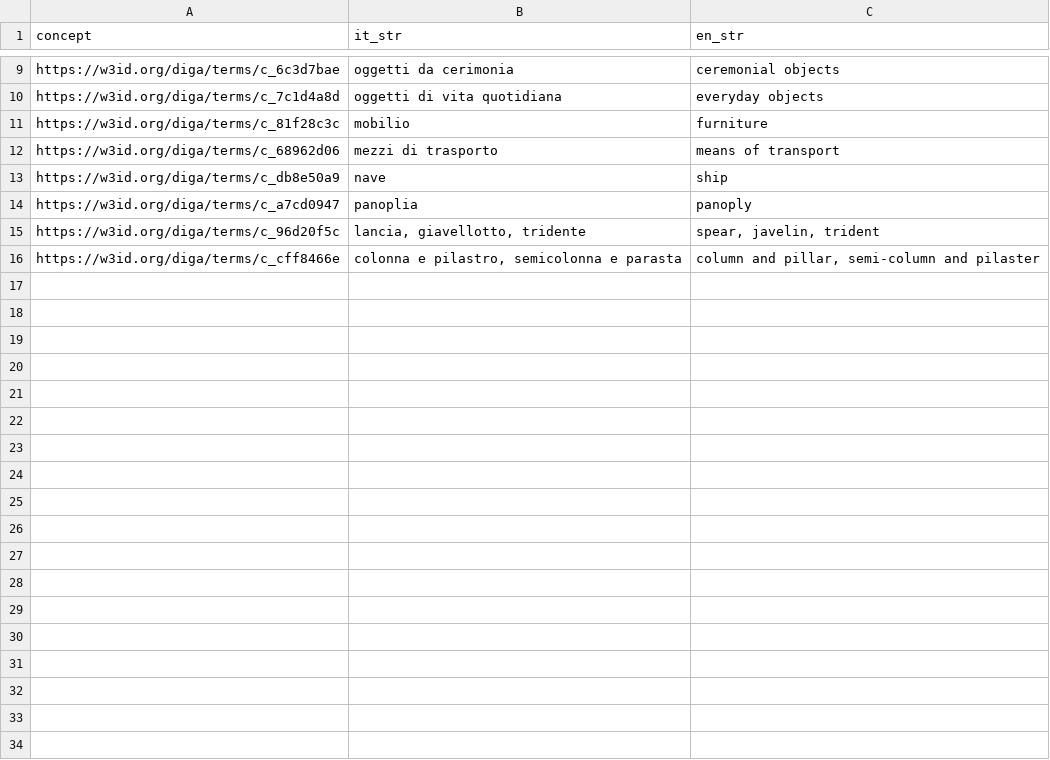
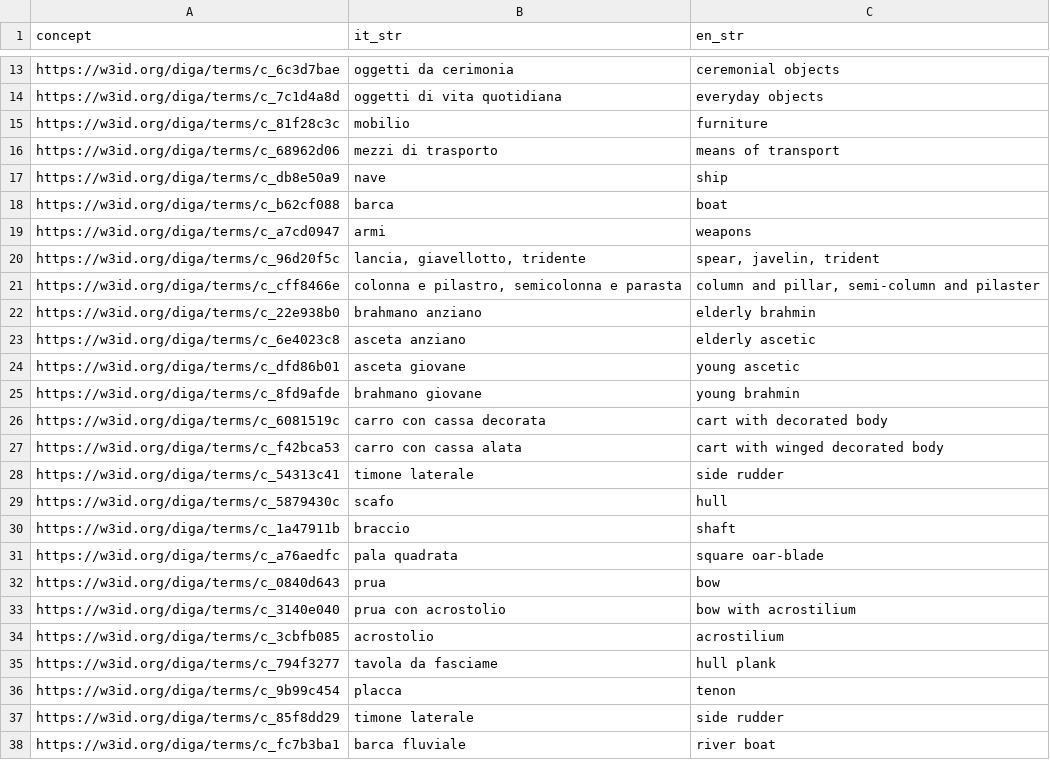
Before and after one commit to DiGArtefacts/repertorio, a CSV file: no_identifier.csv, drawn as a sheet; only a part is shown, gaps mark what is left out; the diff covers the shown part only.

```diff
--- a/no_identifier.csv
+++ b/no_identifier.csv
@@ -13,4 +17,22 @@ https://w3id.org/diga/terms/c_68962d06,mezzi di trasporto,means of transport
 https://w3id.org/diga/terms/c_db8e50a9,nave,ship
-https://w3id.org/diga/terms/c_a7cd0947,panoplia,panoply
+https://w3id.org/diga/terms/c_b62cf088,barca,boat
+https://w3id.org/diga/terms/c_a7cd0947,armi,weapons
 https://w3id.org/diga/terms/c_96d20f5c,"lancia, giavellotto, tridente","spear, javelin, trident"
 https://w3id.org/diga/terms/c_cff8466e,"colonna e pilastro, semicolonna e parasta","column and pillar, semi-column and pilaster"
+https://w3id.org/diga/terms/c_22e938b0,brahmano anziano,elderly brahmin
+https://w3id.org/diga/terms/c_6e4023c8,asceta anziano,elderly ascetic
+https://w3id.org/diga/terms/c_dfd86b01,asceta giovane,young ascetic
+https://w3id.org/diga/terms/c_8fd9afde,brahmano giovane,young brahmin
+https://w3id.org/diga/terms/c_6081519c,carro con cassa decorata,cart with decorated body
+https://w3id.org/diga/terms/c_f42bca53,carro con cassa alata,cart with winged decorated body
+https://w3id.org/diga/terms/c_54313c41,timone laterale,side rudder
+https://w3id.org/diga/terms/c_5879430c,scafo,hull
+https://w3id.org/diga/terms/c_1a47911b,braccio,shaft
+https://w3id.org/diga/terms/c_a76aedfc,pala quadrata,square oar-blade
+https://w3id.org/diga/terms/c_0840d643,prua,bow
+https://w3id.org/diga/terms/c_3140e040,prua con acrostolio,bow with acrostilium
+https://w3id.org/diga/terms/c_3cbfb085,acrostolio,acrostilium
+https://w3id.org/diga/terms/c_794f3277,tavola da fasciame,hull plank
+https://w3id.org/diga/terms/c_9b99c454,placca,tenon
+https://w3id.org/diga/terms/c_85f8dd29,timone laterale,side rudder
+https://w3id.org/diga/terms/c_fc7b3ba1,barca fluviale,river boat
```
Also changed, not shown: 5 added rows and 1 removed row elsewhere in this file, new_identifiers.csv, 1 other file.
